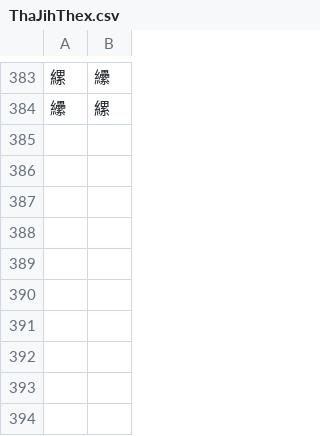
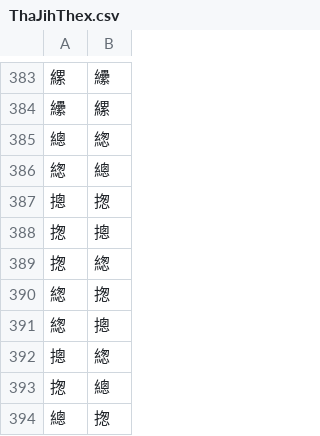
Before and after one commit to BYVoid/ytenx, a CSV file: ytenx/sync/jihthex/ThaJihThex.csv, drawn as a sheet; only a part is shown, gaps mark what is left out.

Commit message:
Update ThaJihThex.csv

```diff
--- a/ytenx/sync/jihthex/ThaJihThex.csv
+++ b/ytenx/sync/jihthex/ThaJihThex.csv
@@ -384 +384,11 @@
 纝,縲
+總,緫
+緫,總
+摠,揔
+揔,摠
+揔,緫
+緫,揔
+緫,摠
+摠,緫
+揔,總
+總,揔
```
